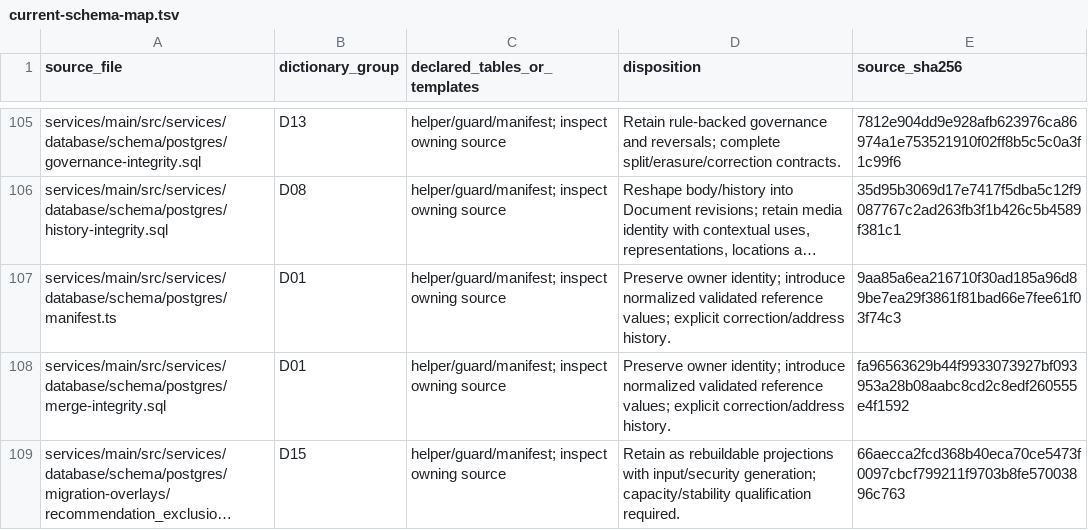
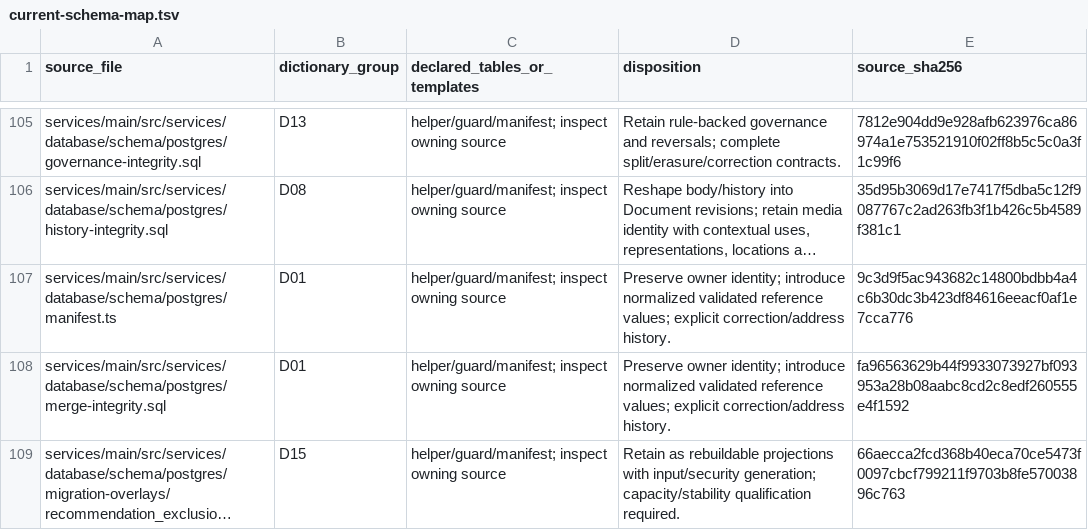
Before and after one commit to rezics/rezics, a TSV file: docs/testing/database/current-schema-map.tsv, drawn as a sheet; only a part is shown, gaps mark what is left out; long unchanged cells end in …; the diff covers the shown part only; the diff names each change by its address in the sheet, - before the commit and + after, or states it on an @@ line.

Commit message:
refactor(recommendations): store events through canonical references
Share immutable target references across intake, exclusions and seed data while retaining original observation identity and independent aggregate retention. Fresh PostgreSQL installation, 55 event assertions and nine HTTP requests qualify the storage and authority paths.

```diff
--- a/docs/testing/database/current-schema-map.tsv
+++ b/docs/testing/database/current-schema-map.tsv
-E107 (source_sha256): 9aa85a6ea216710f30ad185a96d89be7ea29f3861f81bad66e7fee61f03f74c3
+E107 (source_sha256): 9c3d9f5ac943682c14800bdbb4a4c6b30dc3b423df84616eeacf0af1e7cca776
```
Also changed, not shown: 4 edited cells elsewhere in this file, 18 other files.
